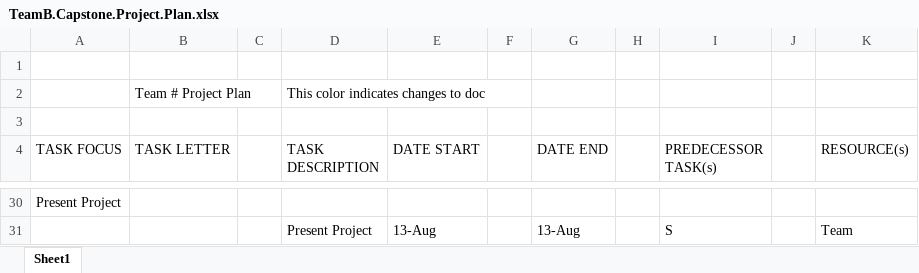
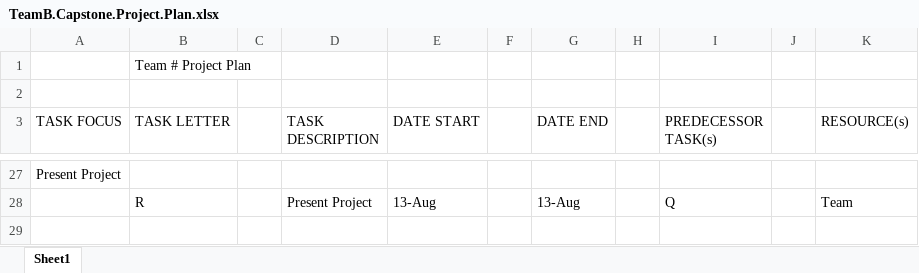
Before and after one commit to JCGitNow247/CincyCapstone2025, an Excel workbook: Docs/TeamB.Capstone.Project.Plan.xlsx, sheet Sheet1, drawn as a sheet; only a part is shown, gaps mark what is left out; values as stored, in another font and other column widths than the file's, no cell formats; removed rows and columns are numbered as before the commit, all else as after; the diff covers the shown part only; the diff names each change by its address in the sheet, - before the commit and + after, or states it on an @@ line.

Commit message:
Update project plan
Update before submitting to Bob.

```diff
--- a/Docs/TeamB.Capstone.Project.Plan.xlsx (sheet Sheet1)
+++ b/Docs/TeamB.Capstone.Project.Plan.xlsx (sheet Sheet1)
-B1 (TASK LETTER): (empty)
+B1 (TASK LETTER): Team # Project Plan
-row 2:  | Team # Project Plan |  | This color indicates changes to doc
-B28 (TASK LETTER): (empty)
+B28 (TASK LETTER): R
-I28 (PREDECESSOR TASK(s)): S
+I28 (PREDECESSOR TASK(s)): Q
```
Also changed, not shown: 8 added rows, 10 removed rows and 13 edited cells elsewhere in this sheet, cell formats.
